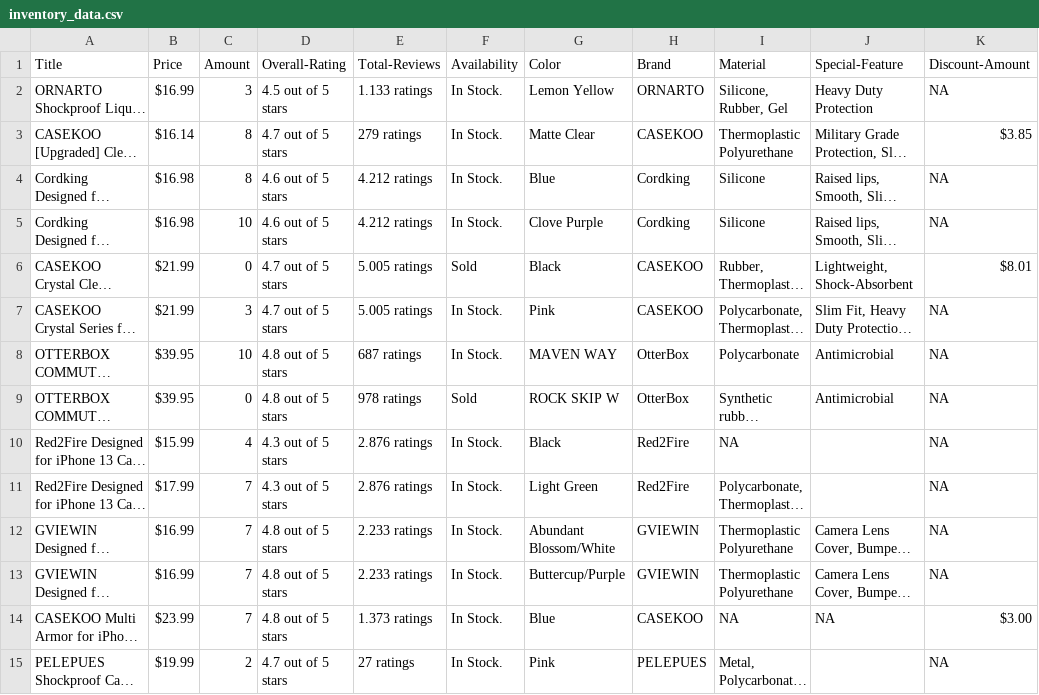
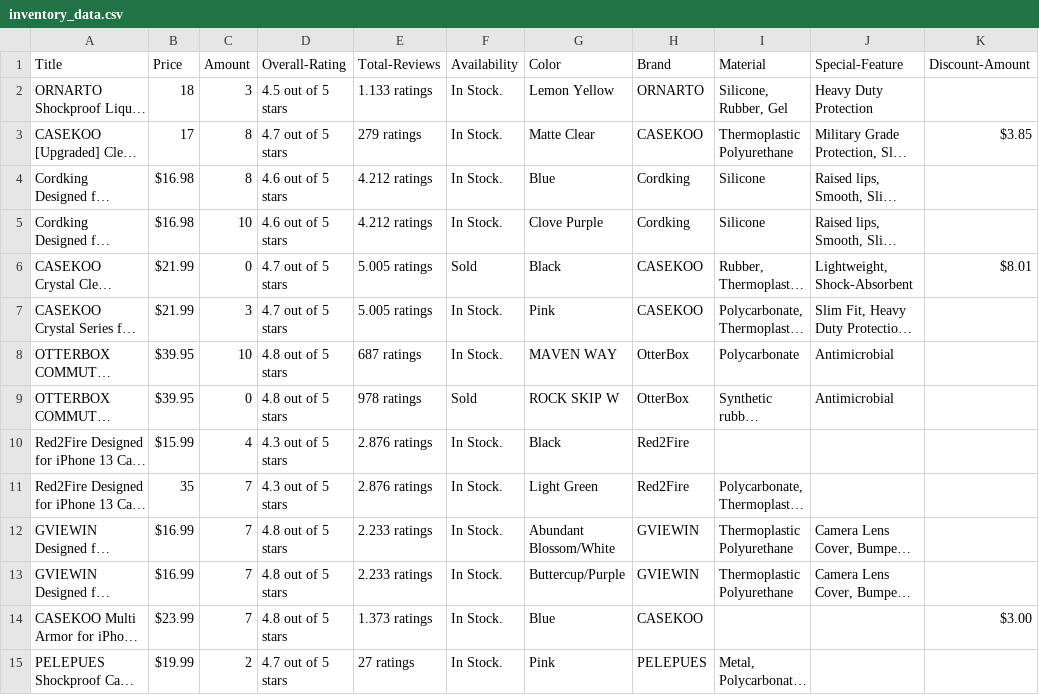
Before and after one commit to kisaaga/marketplace-exploration-tool-dash, a CSV file: data/inventory_data.csv, drawn as a sheet; only a part is shown; long unchanged cells end in …; the diff covers the shown part only; the diff names each change by its address in the sheet, - before the commit and + after, or states it on an @@ line.

Commit message:
model added and fixed price update

```diff
--- a/data/inventory_data.csv
+++ b/data/inventory_data.csv
-B2 (Price): $16.99
+B2 (Price): 18
-K2 (Discount-Amount): NA
+K2 (Discount-Amount): (empty)
-B3 (Price): $16.14
+B3 (Price): 17
-K4:K5 (Discount-Amount): NA
+K4:K5 (Discount-Amount): (empty)
-K7:K13 (Discount-Amount): NA
+K7:K13 (Discount-Amount): (empty)
-I10 (Material): NA
+I10 (Material): (empty)
-B11 (Price): $17.99
+B11 (Price): 35
-I14 (Material): NA
+I14 (Material): (empty)
-J14 (Special-Feature): NA
+J14 (Special-Feature): (empty)
-K15 (Discount-Amount): NA
+K15 (Discount-Amount): (empty)
```
Also changed, not shown: 94 edited cells elsewhere in this file, 3 other files.
